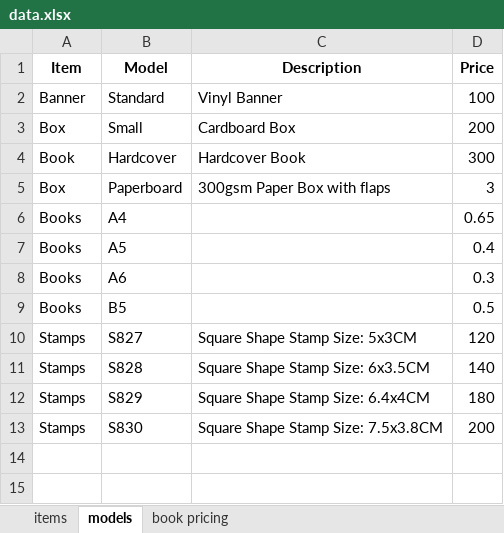
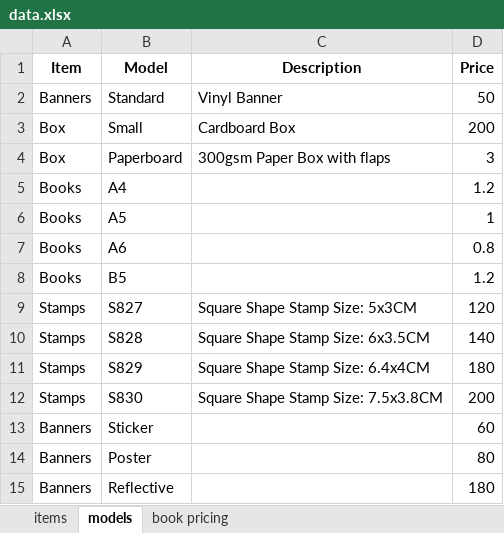
Before and after one commit to LoneCodeTinker/pricing_web_app, an Excel workbook: data.xlsx, sheet models, drawn as a sheet; values as stored, in another font and other column widths than the file's, no borders; removed rows and columns are numbered as before the commit, all else as after; the diff names each change by its address in the sheet, - before the commit and + after, or states it on an @@ line.

```diff
--- a/data.xlsx (sheet models)
+++ b/data.xlsx (sheet models)
-A2 (Item): Banner
+A2 (Item): Banners
-D2 (Price): 100
+D2 (Price): 50
-row 4: Book | Hardcover | Hardcover Book | 300
-D5 (Price): 0.65
+D5 (Price): 1.2
-D6 (Price): 0.4
+D6 (Price): 1
-D7 (Price): 0.3
+D7 (Price): 0.8
-D8 (Price): 0.5
+D8 (Price): 1.2
+row 13: Banners | Sticker |  | 60
+row 14: Banners | Poster |  | 80
+row 15: Banners | Reflective |  | 180
```
Also changed, not shown: sheet items, 5 other files.
